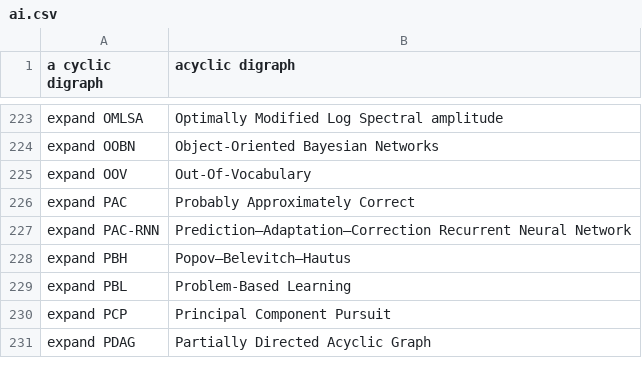
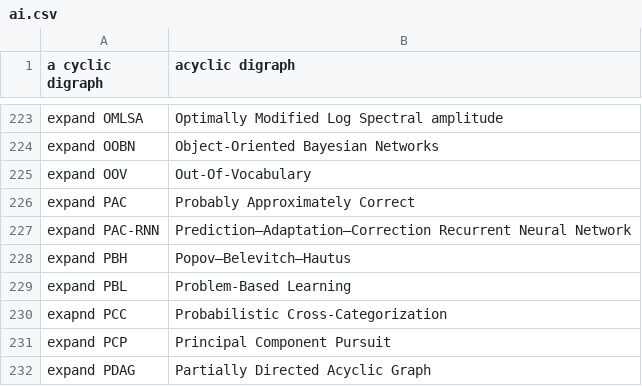
Before and after one commit to MooersLab/artificial-intelligence-voice-in, a CSV file: ai.csv, drawn as a sheet; only a part is shown, gaps mark what is left out; the diff names each change by its address in the sheet, - before the commit and + after, or states it on an @@ line.

Commit message:
Update ai.csv

```diff
--- a/ai.csv
+++ b/ai.csv
+row 230: exapnd PCC | Probabilistic Cross-Categorization
```
